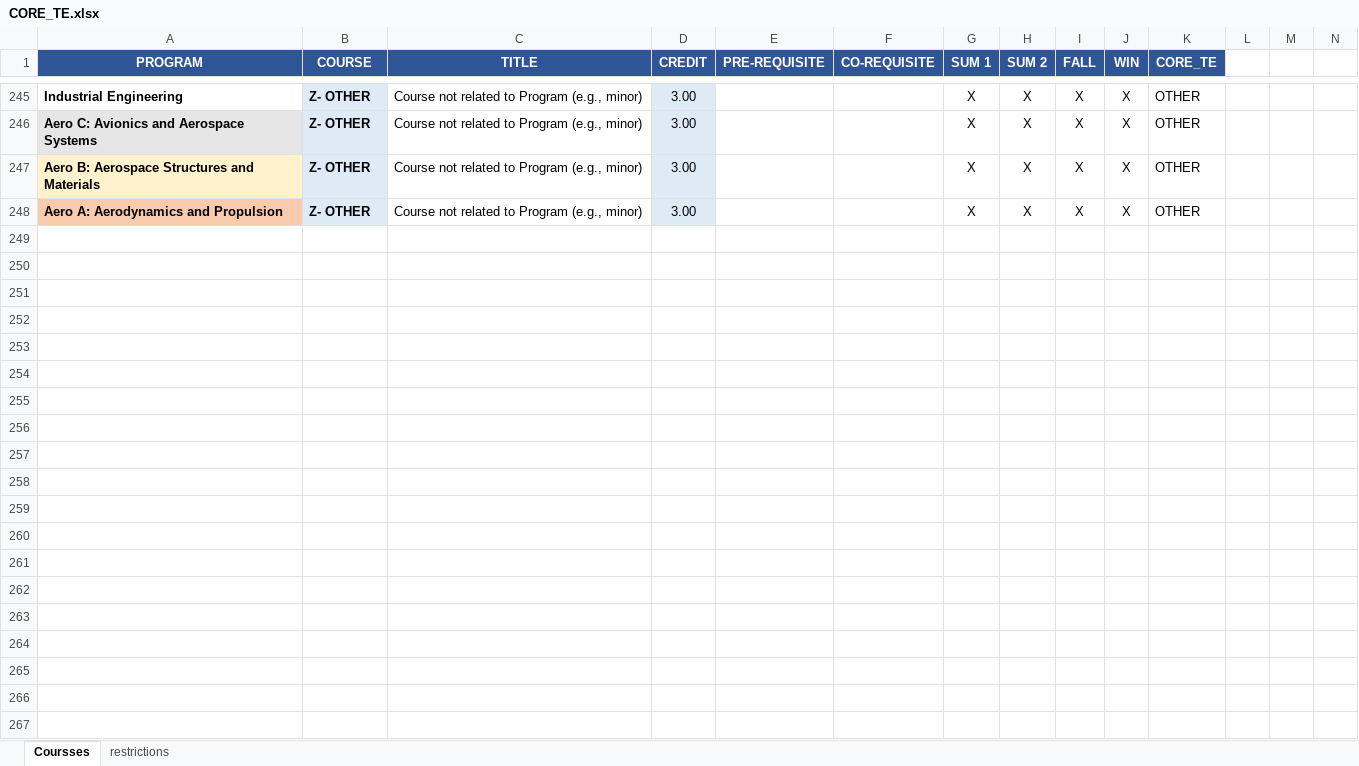
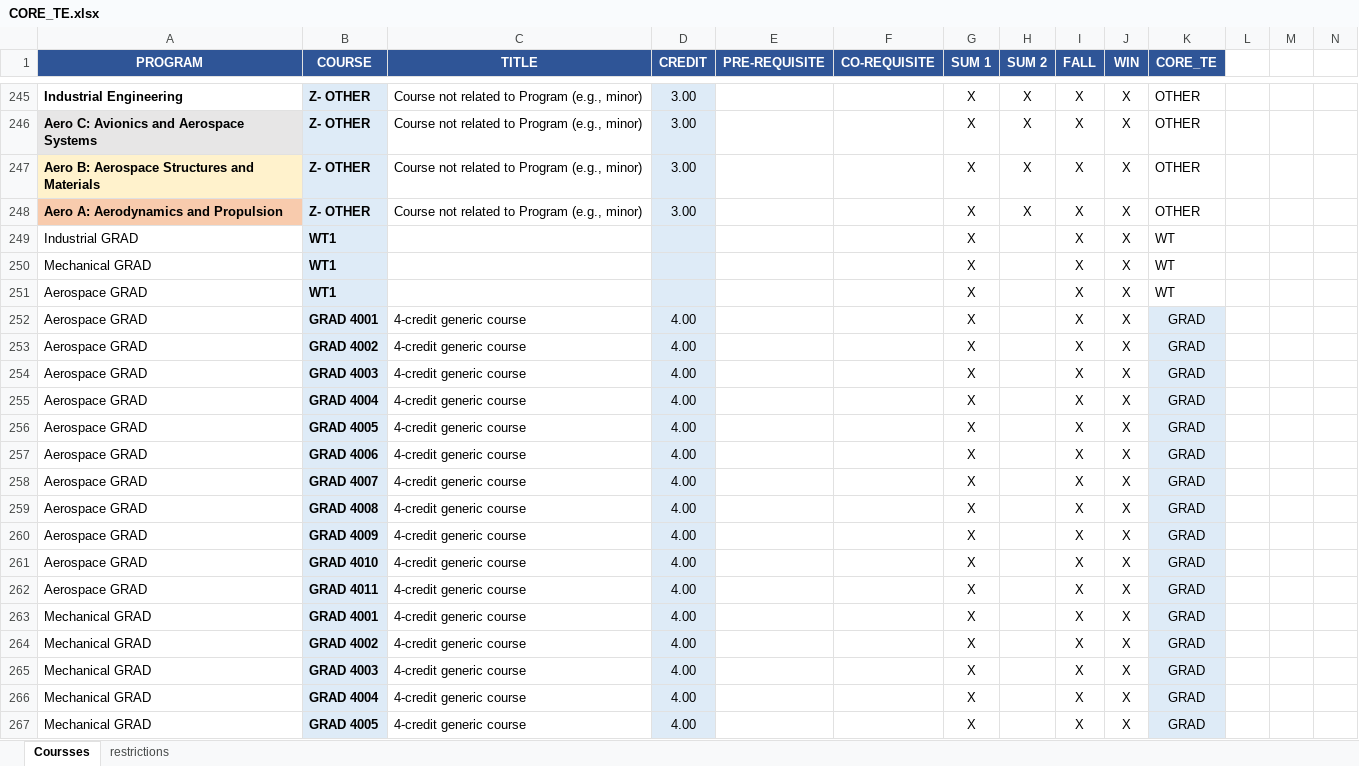
Before and after one commit to concordiasequnceplanner/coop-planner, an Excel workbook: CORE_TE.xlsx, sheet Coursses, drawn as a sheet; only a part is shown, gaps mark what is left out; values as stored, in another font and other column widths than the file's, no borders; conditional formats not drawn; rows hold the shown columns only; the diff covers the shown part only; the diff names each change by its address in the sheet, - before the commit and + after, or states it on an @@ line.

```diff
--- a/CORE_TE.xlsx (sheet Coursses)
+++ b/CORE_TE.xlsx (sheet Coursses)
+row 249: Industrial GRAD | WT1 |  |  |  |  | X |  | X | X | WT
+row 250: Mechanical GRAD | WT1 |  |  |  |  | X |  | X | X | WT
+row 251: Aerospace GRAD | WT1 |  |  |  |  | X |  | X | X | WT
+row 252: Aerospace GRAD | GRAD 4001 | 4-credit generic course | 4.00 |  |  | X |  | X | X | GRAD
+row 253: Aerospace GRAD | GRAD 4002 | 4-credit generic course | 4.00 |  |  | X |  | X | X | GRAD
+row 254: Aerospace GRAD | GRAD 4003 | 4-credit generic course | 4.00 |  |  | X |  | X | X | GRAD
+row 255: Aerospace GRAD | GRAD 4004 | 4-credit generic course | 4.00 |  |  | X |  | X | X | GRAD
+row 256: Aerospace GRAD | GRAD 4005 | 4-credit generic course | 4.00 |  |  | X |  | X | X | GRAD
+row 257: Aerospace GRAD | GRAD 4006 | 4-credit generic course | 4.00 |  |  | X |  | X | X | GRAD
+row 258: Aerospace GRAD | GRAD 4007 | 4-credit generic course | 4.00 |  |  | X |  | X | X | GRAD
+row 259: Aerospace GRAD | GRAD 4008 | 4-credit generic course | 4.00 |  |  | X |  | X | X | GRAD
+row 260: Aerospace GRAD | GRAD 4009 | 4-credit generic course | 4.00 |  |  | X |  | X | X | GRAD
+row 261: Aerospace GRAD | GRAD 4010 | 4-credit generic course | 4.00 |  |  | X |  | X | X | GRAD
+row 262: Aerospace GRAD | GRAD 4011 | 4-credit generic course | 4.00 |  |  | X |  | X | X | GRAD
+row 263: Mechanical GRAD | GRAD 4001 | 4-credit generic course | 4.00 |  |  | X |  | X | X | GRAD
+row 264: Mechanical GRAD | GRAD 4002 | 4-credit generic course | 4.00 |  |  | X |  | X | X | GRAD
+row 265: Mechanical GRAD | GRAD 4003 | 4-credit generic course | 4.00 |  |  | X |  | X | X | GRAD
+row 266: Mechanical GRAD | GRAD 4004 | 4-credit generic course | 4.00 |  |  | X |  | X | X | GRAD
+row 267: Mechanical GRAD | GRAD 4005 | 4-credit generic course | 4.00 |  |  | X |  | X | X | GRAD
```
Also changed, not shown: 62 added rows elsewhere in this sheet, sheet restrictions, 1 other file.
